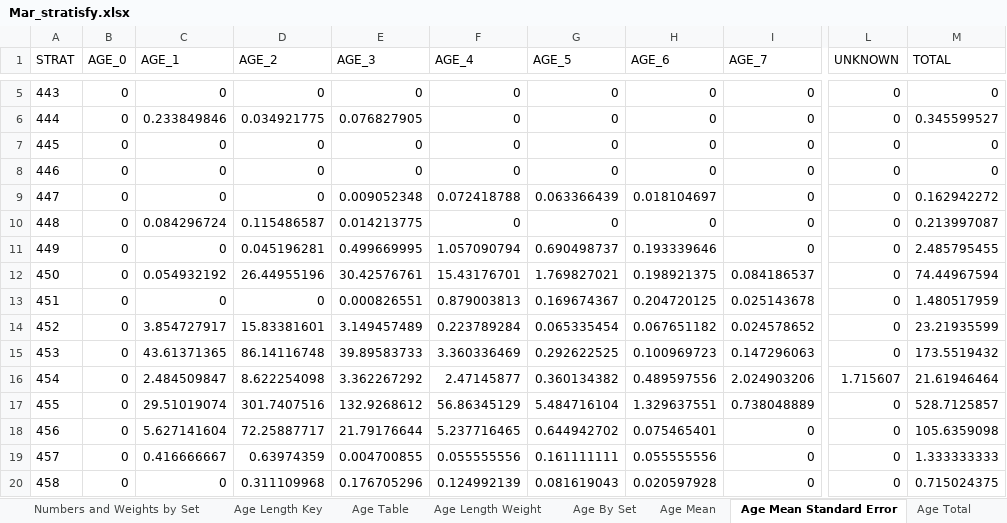
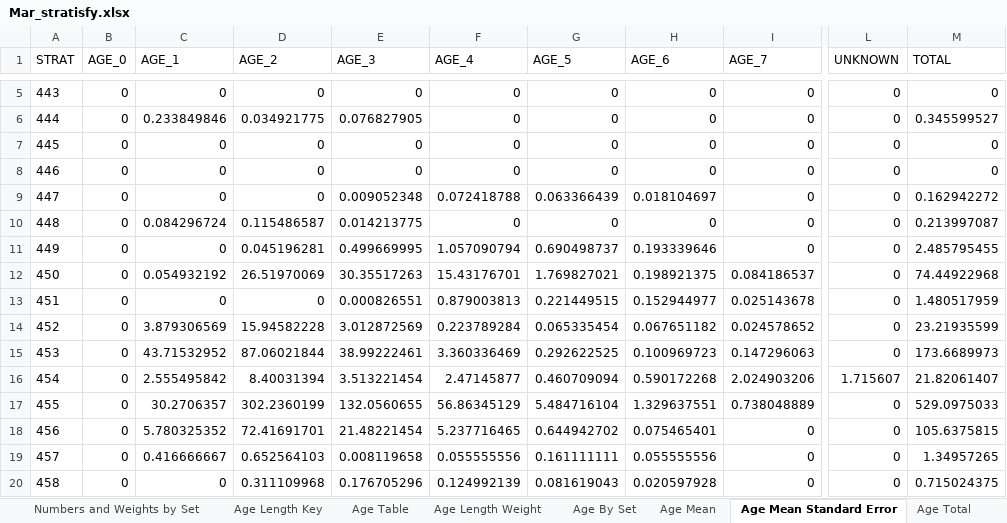
Before and after one commit to PopulationEcologyDivision/RVTransmogrifier, an Excel workbook: Mar_stratisfy.xlsx, sheet Age Mean Standard Error, drawn as a sheet; only a part is shown, gaps mark what is left out; values as stored, in another font and other column widths than the file's, no borders; table styles not drawn; the diff covers the shown part only; the diff names each change by its address in the sheet, - before the commit and + after, or states it on an @@ line.

```diff
--- a/Mar_stratisfy.xlsx (sheet Age Mean Standard Error)
+++ b/Mar_stratisfy.xlsx (sheet Age Mean Standard Error)
-D12 (AGE_2): 26.44955196
+D12 (AGE_2): 26.51970069
-E12 (AGE_3): 30.42576761
+E12 (AGE_3): 30.35517263
-M12 (TOTAL): 74.44967594
+M12 (TOTAL): 74.44922968
-G13 (AGE_5): 0.169674367
+G13 (AGE_5): 0.221449515
-H13 (AGE_6): 0.204720125
+H13 (AGE_6): 0.152944977
-C14 (AGE_1): 3.854727917
+C14 (AGE_1): 3.879306569
-D14 (AGE_2): 15.83381601
+D14 (AGE_2): 15.94582228
-E14 (AGE_3): 3.149457489
+E14 (AGE_3): 3.012872569
-C15 (AGE_1): 43.61371365
+C15 (AGE_1): 43.71532952
-D15 (AGE_2): 86.14116748
+D15 (AGE_2): 87.06021844
-E15 (AGE_3): 39.89583733
+E15 (AGE_3): 38.99222461
-M15 (TOTAL): 173.5519432
+M15 (TOTAL): 173.6689973
-C16 (AGE_1): 2.484509847
+C16 (AGE_1): 2.555495842
-D16 (AGE_2): 8.622254098
+D16 (AGE_2): 8.40031394
-E16 (AGE_3): 3.362267292
+E16 (AGE_3): 3.513221454
-G16 (AGE_5): 0.360134382
+G16 (AGE_5): 0.460709094
-H16 (AGE_6): 0.489597556
+H16 (AGE_6): 0.590172268
-M16 (TOTAL): 21.61946464
+M16 (TOTAL): 21.82061407
-C17 (AGE_1): 29.51019074
+C17 (AGE_1): 30.2706357
-D17 (AGE_2): 301.7407516
+D17 (AGE_2): 302.2360199
-E17 (AGE_3): 132.9268612
+E17 (AGE_3): 132.0560655
-M17 (TOTAL): 528.7125857
+M17 (TOTAL): 529.0975033
-C18 (AGE_1): 5.627141604
+C18 (AGE_1): 5.780325352
-D18 (AGE_2): 72.25887717
+D18 (AGE_2): 72.41691701
-E18 (AGE_3): 21.79176644
+E18 (AGE_3): 21.48221454
-M18 (TOTAL): 105.6359098
+M18 (TOTAL): 105.6375815
-D19 (AGE_2): 0.63974359
+D19 (AGE_2): 0.652564103
-E19 (AGE_3): 0.004700855
+E19 (AGE_3): 0.008119658
-M19 (TOTAL): 1.333333333
+M19 (TOTAL): 1.34957265
```
Also changed, not shown: 103 edited cells elsewhere in this sheet, sheet Length By Set, sheet Age By Set, sheet Length Total, sheet Age Total, sheet Age Total Standard Error, sheet Age Mean, 10 more sheets, 5 other files.
